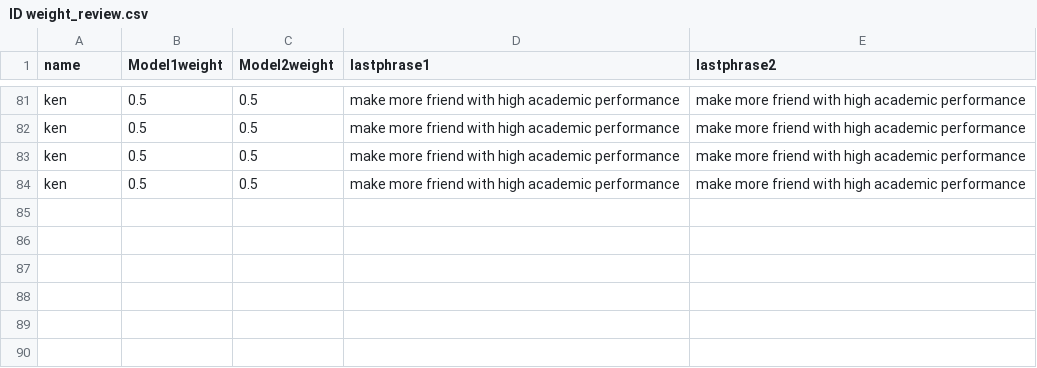
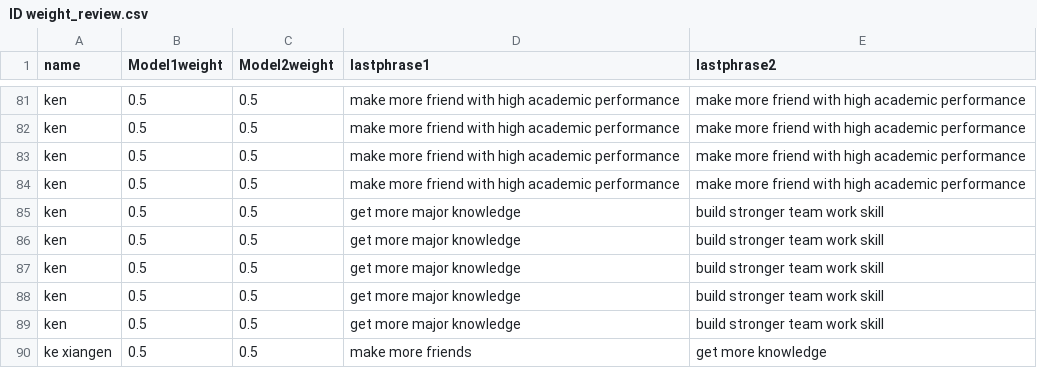
Before and after one commit to GeneralKexiangen/pythonProject, a CSV file: pt_st/MajorReviewModel20231128/ID weight_review.csv, drawn as a sheet; only a part is shown, gaps mark what is left out; the diff names each change by its address in the sheet, - before the commit and + after, or states it on an @@ line.

```diff
--- a/pt_st/MajorReviewModel20231128/ID weight_review.csv
+++ b/pt_st/MajorReviewModel20231128/ID weight_review.csv
+row 85: ken | 0.5 | 0.5 | get more major knowledge | build stronger team work skill
+row 86: ken | 0.5 | 0.5 | get more major knowledge | build stronger team work skill
+row 87: ken | 0.5 | 0.5 | get more major knowledge | build stronger team work skill
+row 88: ken | 0.5 | 0.5 | get more major knowledge | build stronger team work skill
+row 89: ken | 0.5 | 0.5 | get more major knowledge | build stronger team work skill
+row 90: ke xiangen | 0.5 | 0.5 | make more friends | get more knowledge
```
Also changed, not shown: 5 other files.
